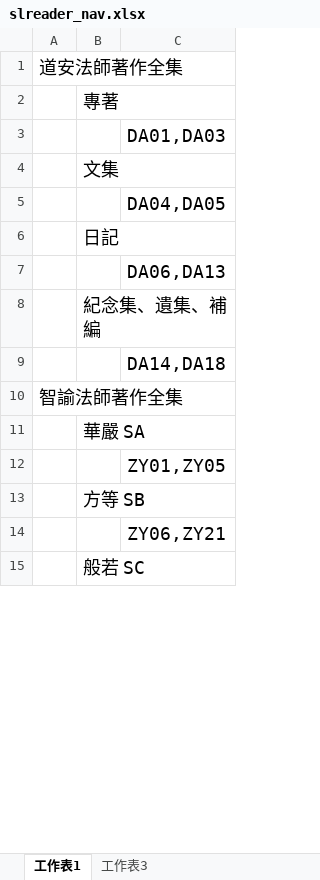
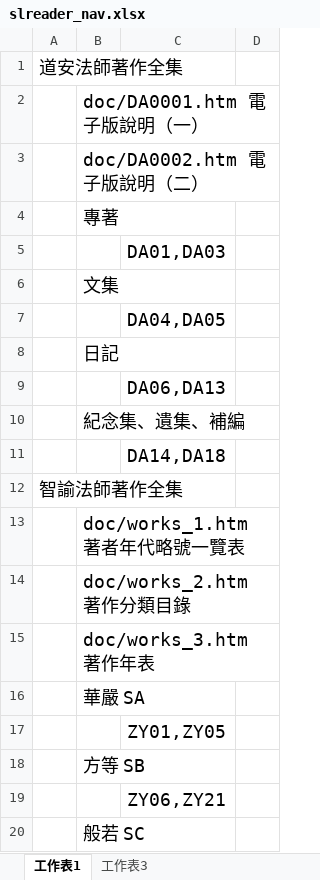
Before and after one commit to heavenchou/cbwork-bin, an Excel workbook: cbreader2X/nav/slreader_nav.xlsx, sheet 工作表1, drawn as a sheet; only a part is shown; values as stored, in another font and other column widths than the file's, no borders; addresses are those after the commit; the diff covers the shown part only; the diff names each change by its address in the sheet, - before the commit and + after, or states it on an @@ line.

```diff
--- a/cbreader2X/nav/slreader_nav.xlsx (sheet 工作表1)
+++ b/cbreader2X/nav/slreader_nav.xlsx (sheet 工作表1)
+column D, empty
+row 2:  | doc/DA0001.htm 電子版說明（一）
+row 3:  | doc/DA0002.htm 電子版說明（二）
+row 13:  | doc/works_1.htm 著者年代略號一覽表
+row 14:  | doc/works_2.htm 著作分類目錄
+row 15:  | doc/works_3.htm 著作年表
```
Also changed, not shown: 16 added rows and 7 edited cells elsewhere in this sheet, cbreader2X/bulei/bulei.xlsx, cbreader2X/nav/advance_nav.xlsx, 18 other files.
